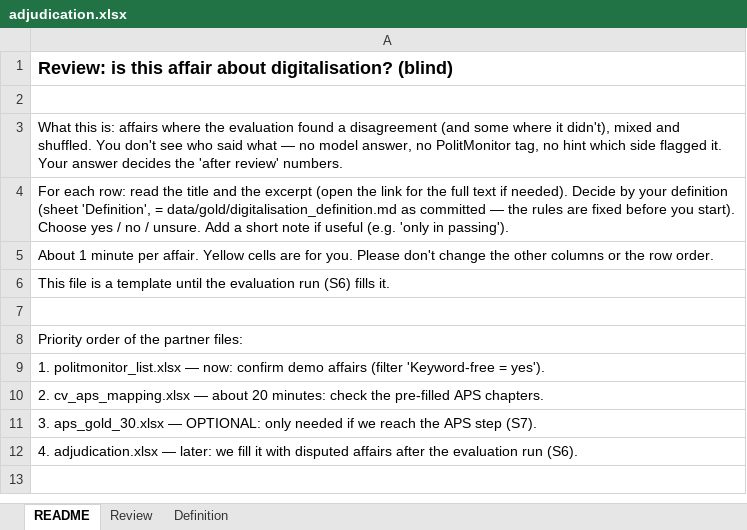
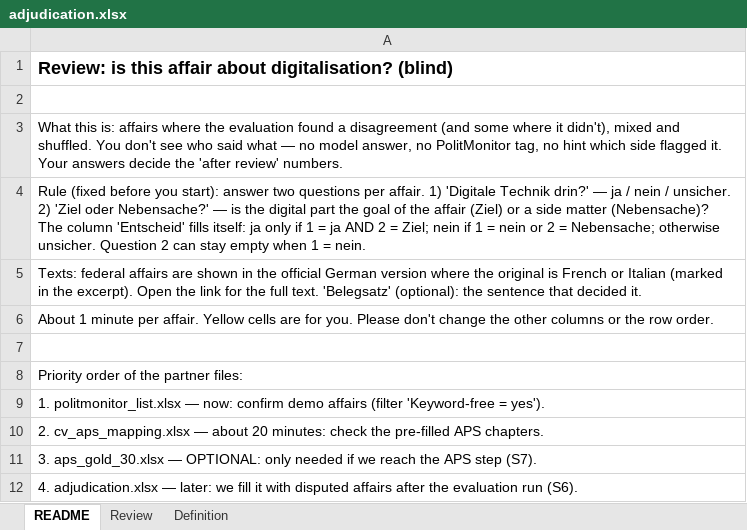
Before and after one commit to Dinesh18S/parltopics, an Excel workbook: data/gold/for_partner/adjudication.xlsx, sheet README, drawn as a sheet; values as stored, in another font and other column widths than the file's, no borders; removed rows and columns are numbered as before the commit, all else as after; the diff names each change by its address in the sheet, - before the commit and + after, or states it on an @@ line.

Commit message:
Update adjudication rules and review process documentation; enhance partner review sheet with two-question rule and clarify reviewer role

```diff
--- a/data/gold/for_partner/adjudication.xlsx (sheet README)
+++ b/data/gold/for_partner/adjudication.xlsx (sheet README)
-A3: …it. Your answer decides the 'after…
+A3: …it. Your answers decide the 'after…
-A4: For each row: read the title and the excerpt (open the link for the full text if needed). Decide by your definition (sheet 'Definition', = data/gold/digitalisation_definition.md as committed — the rules are fixed before you start). Choose yes / no / unsure. Add a short note if useful (e.g. 'only in passing').
+A4: Rule (fixed before you start): answer two questions per affair. 1) 'Digitale Technik drin?' — ja / nein / unsicher. 2) 'Ziel oder Nebensache?' — is the digital part the goal of the affair (Ziel) or a side matter (Nebensache)? The column 'Entscheid' fills itself: ja only if 1 = ja AND 2 = Ziel; nein if 1 = nein or 2 = Nebensache; otherwise unsicher. Question 2 can stay empty when 1 = nein.
+row 5: Texts: federal affairs are shown in the official German version where the original is French or Italian (marked in the excerpt). Open the link for the full text. 'Belegsatz' (optional): the sentence that decided it.
-row 6: This file is a template until the evaluation run (S6) fills it.
```
Also changed, not shown: sheet Review, 4 other files.
